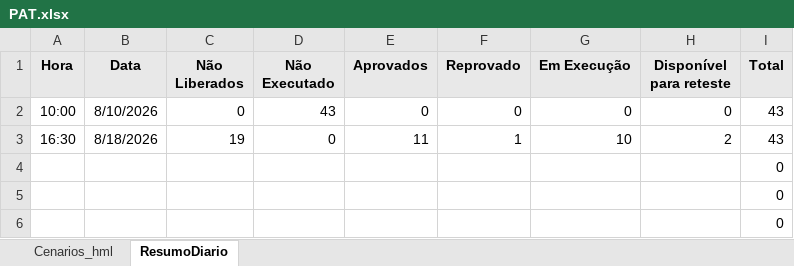
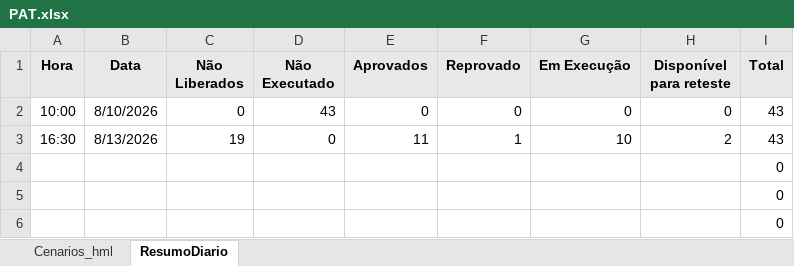
Before and after one commit to thiagopb12-max/painel-homologacao-caf, an Excel workbook: pat/PAT.xlsx, sheet ResumoDiario, drawn as a sheet; values as stored, in another font and other column widths than the file's, no borders; the diff names each change by its address in the sheet, - before the commit and + after, or states it on an @@ line.

```diff
--- a/pat/PAT.xlsx (sheet ResumoDiario)
+++ b/pat/PAT.xlsx (sheet ResumoDiario)
-B3 (Data): 8/18/2026
+B3 (Data): 8/13/2026
```
Also changed, not shown: 5 other files.
